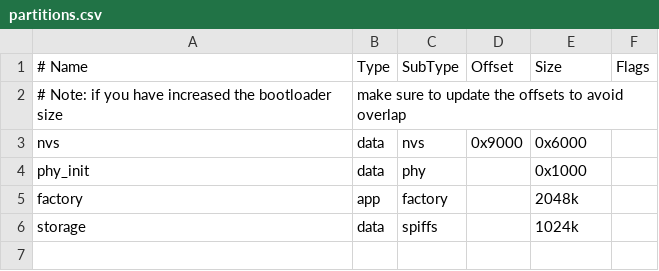
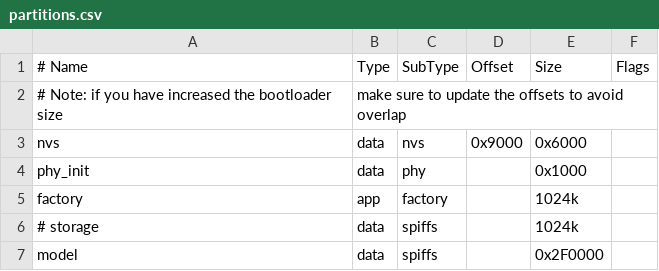
Before and after one commit to elshafei91/SenseCAP-Watcher-Faces, a CSV file: examples/speech_recognize/partitions.csv, drawn as a sheet.

```diff
--- a/examples/speech_recognize/partitions.csv
+++ b/examples/speech_recognize/partitions.csv
@@ -4,3 +4,4 @@ nvs,      data, nvs,     0x9000,  0x6000,
 phy_init, data, phy,     ,        0x1000,
-factory,  app,  factory, ,        2048k,
-storage,  data, spiffs,  ,        1024k,
+factory,  app,  factory, ,        1024k,
+# storage,  data, spiffs,  ,        1024k,
+model,  data, spiffs,         , 0x2F0000,
```
Also changed, not shown: 5 other files.
